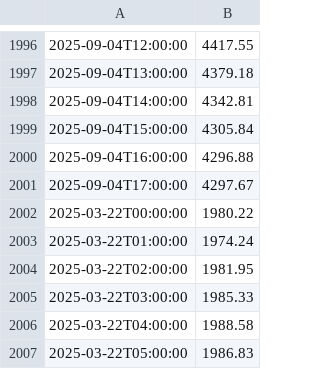
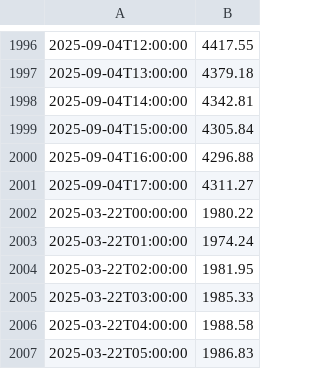
Before and after one commit to tritemius-capital/scraper-datos, a CSV file: eth_prices_grepable.csv, drawn as a sheet; only a part is shown, gaps mark what is left out.

Commit message:
Add debug pool script and enhance ETH price handling
- Introduced a new script `debug_pool.py` for verifying pool information and recent activity, including querying swap events from Etherscan.
- Updated `download_stats.json` to reflect changes in ETH price statistics.
- Modified historical price data in `eth_historical_prices_complete.csv`, `eth_historical_prices.json`, and related files to ensure consistency in price values.
- Enhanced `eth_price_reader.py` to support live price retrieval from an archive node or fallback to CSV data.
- Refactored `web3_client.py` to improve connection handling and ETH price fetching from Chainlink.
- Updated Uniswap extractor classes to utilize the new ETH price reader for accurate price analysis during token extraction.

```diff
--- a/eth_prices_grepable.csv
+++ b/eth_prices_grepable.csv
@@ -2000,3 +2000,3 @@
 2025-09-04T16:00:00,4296.88
-2025-09-04T17:00:00,4297.67
+2025-09-04T17:00:00,4311.27
 2025-03-22T00:00:00,1980.22
```
Also changed, not shown: 12 other files.
